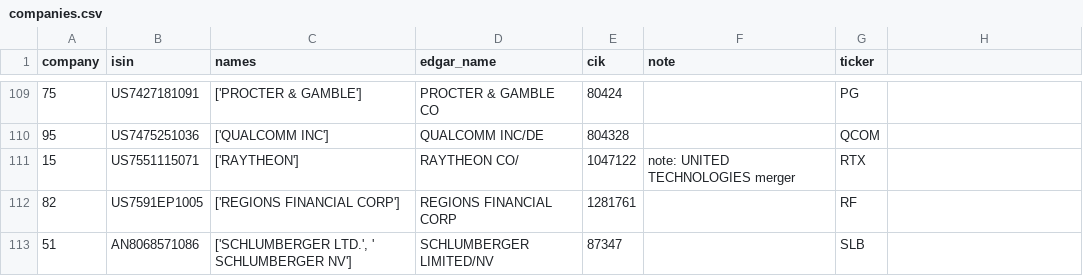
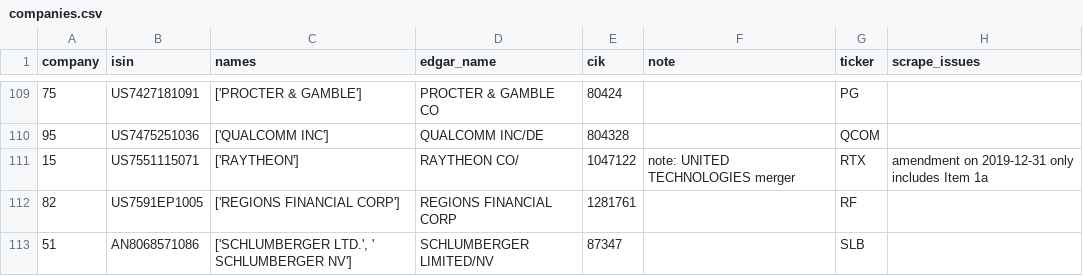
Before and after one commit to lukastilmann/risk_factor_correlations, a CSV file: data/companies.csv, drawn as a sheet; only a part is shown, gaps mark what is left out; the diff covers the shown part only.

```diff
--- a/data/companies.csv
+++ b/data/companies.csv
@@ -1 +1 @@
-company;isin;names;edgar_name;cik;note;ticker
+company;isin;names;edgar_name;cik;note;ticker;scrape_issues
@@ -111 +111 @@ company;isin;names;edgar_name;cik;note;ticker
-15;US7551115071;['RAYTHEON'];RAYTHEON CO/;1047122;note: UNITED TECHNOLOGIES merger;RTX
+15;US7551115071;['RAYTHEON'];RAYTHEON CO/;1047122;note: UNITED TECHNOLOGIES merger;RTX;amendment on 2019-12-31 only includes Item 1a
```
Also changed, not shown: 6 edited cells elsewhere in this file.
